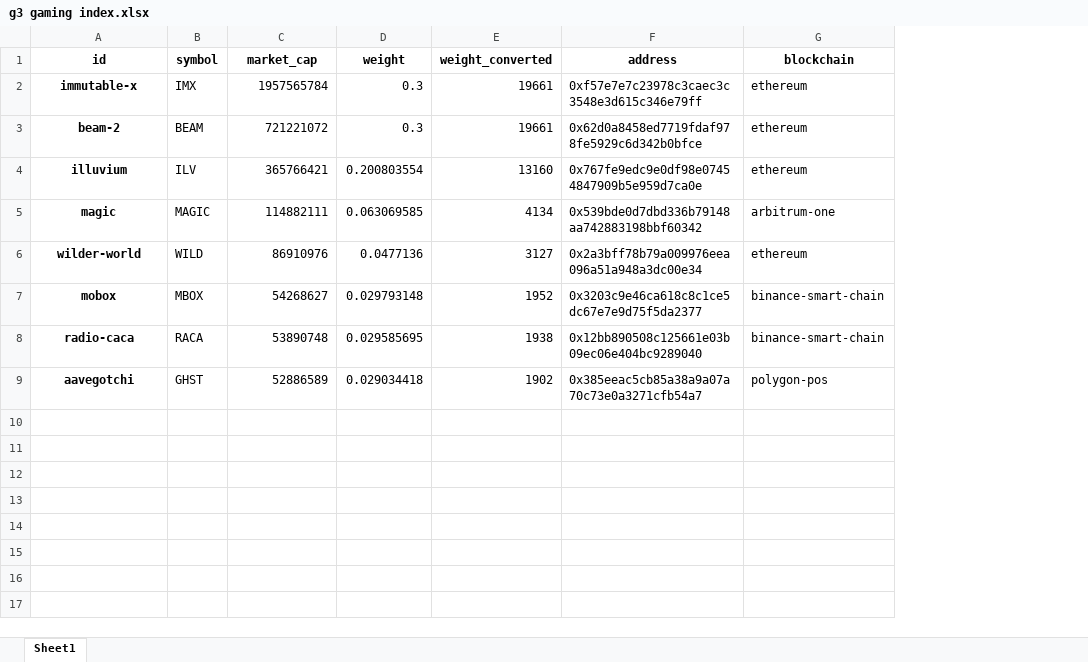
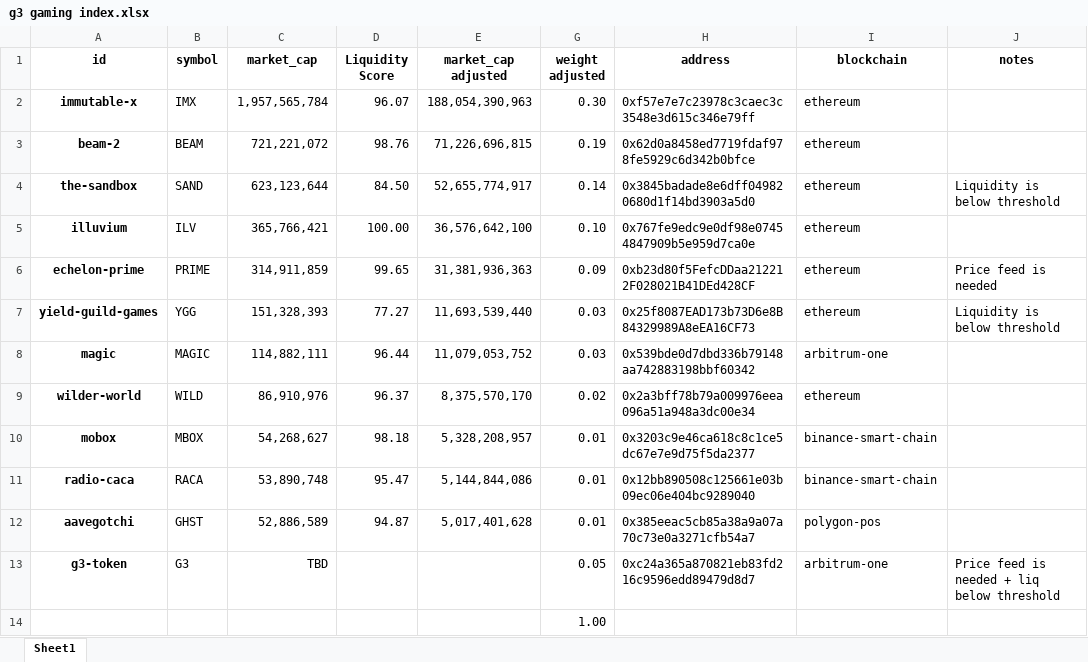
Before and after one commit to Phuture-Finance/rebalancing-data, an Excel workbook: PGX/g3 gaming index.xlsx, sheet Sheet1, drawn as a sheet; values as stored, in another font and other column widths than the file's, no borders; removed rows and columns are numbered as before the commit, all else as after; the diff names each change by its address in the sheet, - before the commit and + after, or states it on an @@ line.

Commit message:
Adjust code to support 0x v2

```diff
--- a/PGX/g3 gaming index.xlsx (sheet Sheet1)
+++ b/PGX/g3 gaming index.xlsx (sheet Sheet1)
-column D (weight), rows 2-9: 0.3 | 0.3 | 0.200803554 | 0.063069585 | 0.0477136 | 0.029793148 | 0.029585695 | 0.029034418
-column E (weight_converted), rows 2-9: 19661 | 19661 | 13160 | 4134 | 3127 | 1952 | 1938 | 1902
+column D (Liquidity Score), rows 2-3: 96.07 | 98.76; row 5: 100.00; rows 8-12: 96.44 | 96.37 | 98.18 | 95.47 | 94.87
+column E (market_cap adjusted), rows 2-3: 188,054,390,963 | 71,226,696,815; row 5: 36,576,642,100; rows 8-12: 11,079,053,752 | 8,375,570,170 | 5,328,208,957 | 5,144,844,086 | 5,017,401,628
+column G (weight adjusted), rows 2-3: 0.30 | 0.19; row 5: 0.10; rows 8-12: 0.03 | 0.02 | 0.01 | 0.01 | 0.01
+column J (notes), empty
-C2 (market_cap): 1957565784
+C2 (market_cap): 1,957,565,784
-C3 (market_cap): 721221072
+C3 (market_cap): 721,221,072
+row 4: the-sandbox | SAND | 623,123,644 | 84.50 | 52,655,774,917 | 0.14 | 0x3845badade8e6dff049820680d1f14bd3903a5d0 | ethereum | Liquidity is below threshold
-C5 (market_cap): 365766421
+C5 (market_cap): 365,766,421
+row 6: echelon-prime | PRIME | 314,911,859 | 99.65 | 31,381,936,363 | 0.09 | 0xb23d80f5FefcDDaa212212F028021B41DEd428CF | ethereum | Price feed is needed
+row 7: yield-guild-games | YGG | 151,328,393 | 77.27 | 11,693,539,440 | 0.03 | 0x25f8087EAD173b73D6e8B84329989A8eEA16CF73 | ethereum | Liquidity is below threshold
-C8 (market_cap): 114882111
+C8 (market_cap): 114,882,111
-C9 (market_cap): 86910976
+C9 (market_cap): 86,910,976
-C10 (market_cap): 54268627
+C10 (market_cap): 54,268,627
-C11 (market_cap): 53890748
+C11 (market_cap): 53,890,748
-C12 (market_cap): 52886589
+C12 (market_cap): 52,886,589
+row 13: g3-token | G3 | TBD |  |  | 0.05 | 0xc24a365a870821eb83fd216c9596edd89479d8d7 | arbitrum-one | Price feed is needed + liq below threshold
+row 14:  |  |  |  |  | 1.00
```
Also changed, not shown: hidden cells, 6 other files.
